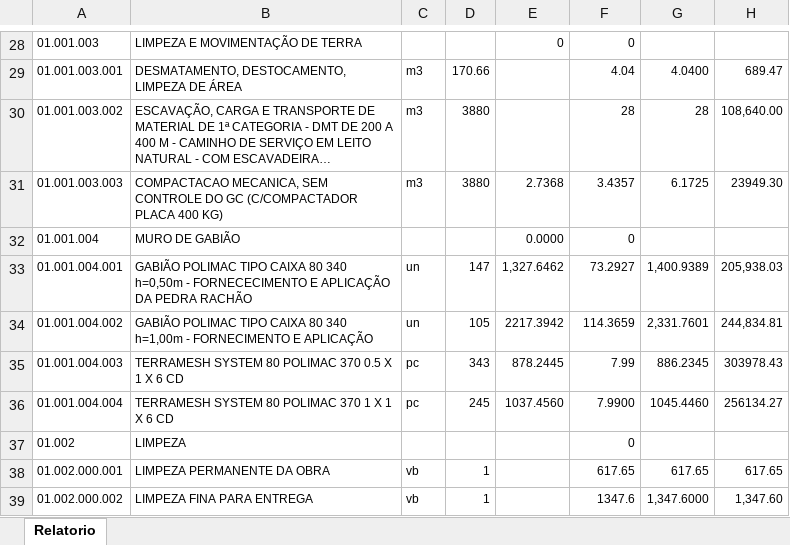
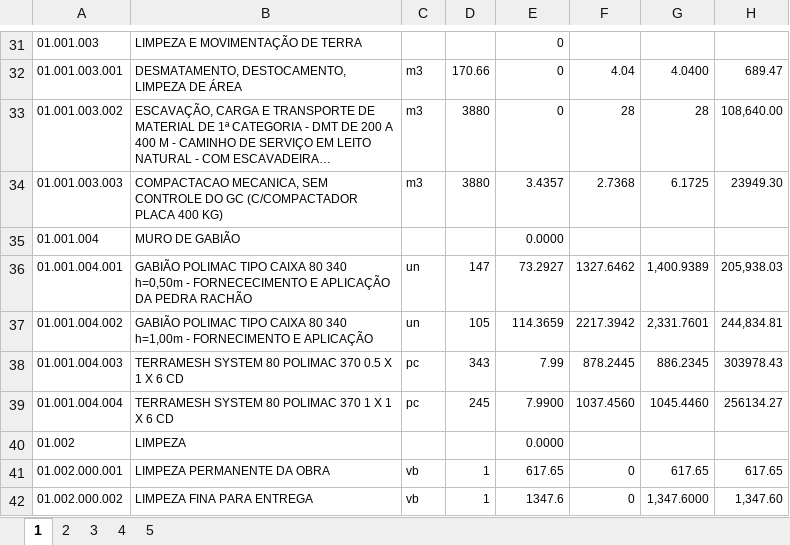
Before and after one commit to Jdss026/consulta-silas, an Excel workbook: arquivos/SIEGE-ORCAMENTO-ID_99.xlsx, sheet 1, drawn as a sheet; only a part is shown, gaps mark what is left out; long unchanged cells end in …; values as stored, in another font and other column widths than the file's, no borders; charts and pictures not drawn; addresses are those after the commit; the diff covers the shown part only; the diff names each change by its address in the sheet, - before the commit and + after, or states it on an @@ line.

```diff
--- a/arquivos/SIEGE-ORCAMENTO-ID_99.xlsx (sheet 1)
+++ b/arquivos/SIEGE-ORCAMENTO-ID_99.xlsx (sheet 1)
-sheet tab: Relatorio
+sheet tab: 1
+sheet tab: 2
+sheet tab: 3
+sheet tab: 4
+sheet tab: 5
-F31: 0
+F31: (empty)
-E32:E33: (empty)
+E32:E33: 0
-E34: 2.7368
+E34: 3.4357
-F34: 3.4357
+F34: 2.7368
-F35: 0
+F35: (empty)
-E36: 1,327.6462
+E36: 73.2927
-F36: 73.2927
+F36: 1327.6462
-E37: 2217.3942
+E37: 114.3659
-F37: 114.3659
+F37: 2217.3942
-E38: 878.2445
+E38: 7.99
-F38: 7.99
+F38: 878.2445
-E39: 1037.4560
+E39: 7.9900
-F39: 7.9900
+F39: 1037.4560
-E40: (empty)
+E40: 0.0000
-F40: 0
+F40: (empty)
-E41: (empty)
+E41: 617.65
-F41: 617.65
+F41: 0
-E42: (empty)
+E42: 1347.6
-F42: 1347.6
+F42: 0
```
Also changed, not shown: 3 added rows, 31 edited cells and merged cells elsewhere in this sheet, charts or pictures, arquivos/SIEGE-ORCAMENTO-ID_130.xlsx, arquivos/modelo.xlsx, 12 other files.
